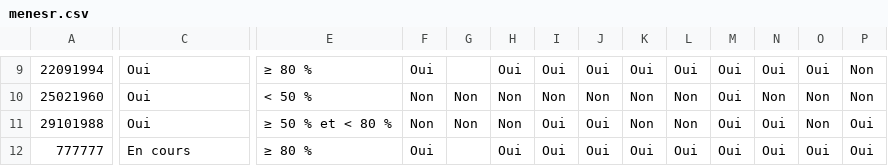
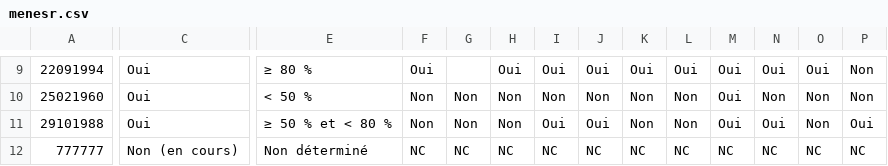
Before and after one commit to azurawska/Gestion_Infos_Accueil_Handicap_P8, a CSV file: src/data/menesr.csv, drawn as a sheet; only a part is shown, gaps mark what is left out; the diff covers the shown part only; the diff names each change by its address in the sheet, - before the commit and + after, or states it on an @@ line.

Commit message:
Création des fichiers qui serviront à remplir les listes déroulantes de l'onglet MENESR + création des onglets cours et examens dans l'onglet Aménagements avant tentative de refactoring par l'utilisation du design pattern singleton.

```diff
--- a/src/data/menesr.csv
+++ b/src/data/menesr.csv
-C12: En cours
+C12: Non (en cours)
-E12: ≥ 80 %
+E12: Non déterminé
-F12: Oui
+F12: NC
-G12: (empty)
+G12: NC
-H12: Oui
+H12: NC
-I12: Oui
+I12: NC
-J12: Oui
+J12: NC
-K12: Oui
+K12: NC
-L12: Oui
+L12: NC
-M12: Oui
+M12: NC
-N12: Oui
+N12: NC
-O12: Oui
+O12: NC
-P12: Oui
+P12: NC
```
Also changed, not shown: 45 edited cells elsewhere in this file, 17 other files.
